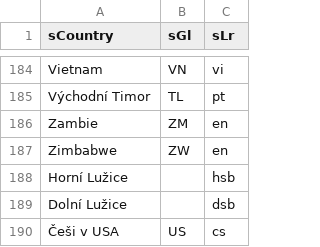
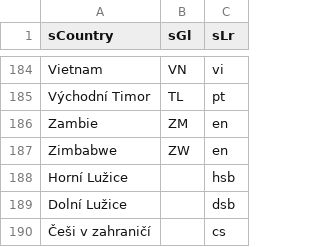
Before and after one commit to jaroslavjerhot/gooogle, a CSV file: data/countryList.csv, drawn as a sheet; only a part is shown, gaps mark what is left out; removed rows and columns are numbered as before the commit, all else as after; the diff names each change by its address in the sheet, - before the commit and + after, or states it on an @@ line.

```diff
--- a/data/countryList.csv
+++ b/data/countryList.csv
-row 190: Češi v USA | US | cs
+row 190: Češi v zahraničí |  | cs
```
Also changed, not shown: data/buttonsList.csv.
